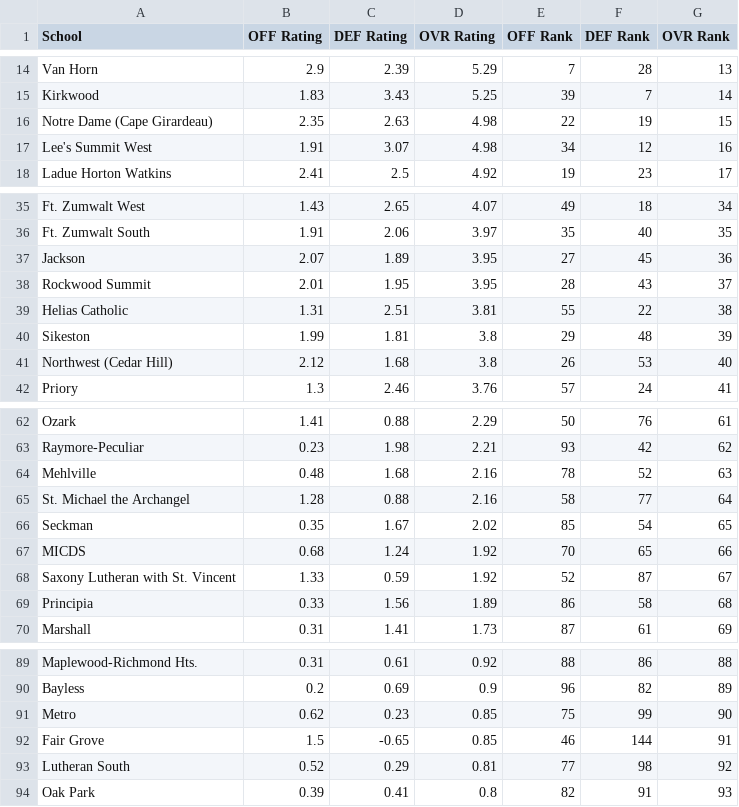
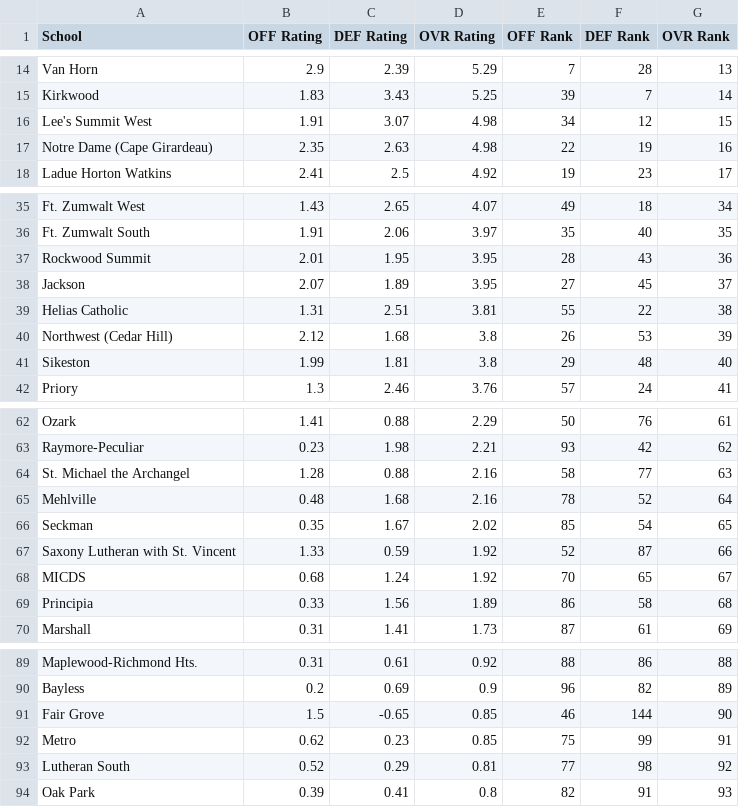
Before and after one commit to AllMOSports/Boys_Soccer_Ratings_2026, a CSV file: boys_soccer_rankings_2026_all.csv, drawn as a sheet; only a part is shown, gaps mark what is left out; the diff covers the shown part only.

```diff
--- a/boys_soccer_rankings_2026_all.csv
+++ b/boys_soccer_rankings_2026_all.csv
@@ -15,4 +15,4 @@ Van Horn,2.9,2.39,5.29,7,28,13
 Kirkwood,1.83,3.43,5.25,39,7,14
-Notre Dame (Cape Girardeau),2.35,2.63,4.98,22,19,15
-Lee's Summit West,1.91,3.07,4.98,34,12,16
+Lee's Summit West,1.91,3.07,4.98,34,12,15
+Notre Dame (Cape Girardeau),2.35,2.63,4.98,22,19,16
 Ladue Horton Watkins,2.41,2.5,4.92,19,23,17
@@ -36,7 +36,7 @@ Ft. Zumwalt West,1.43,2.65,4.07,49,18,34
 Ft. Zumwalt South,1.91,2.06,3.97,35,40,35
-Jackson,2.07,1.89,3.95,27,45,36
-Rockwood Summit,2.01,1.95,3.95,28,43,37
+Rockwood Summit,2.01,1.95,3.95,28,43,36
+Jackson,2.07,1.89,3.95,27,45,37
 Helias Catholic,1.31,2.51,3.81,55,22,38
-Sikeston,1.99,1.81,3.8,29,48,39
-Northwest (Cedar Hill),2.12,1.68,3.8,26,53,40
+Northwest (Cedar Hill),2.12,1.68,3.8,26,53,39
+Sikeston,1.99,1.81,3.8,29,48,40
 Priory,1.3,2.46,3.76,57,24,41
@@ -63,7 +63,7 @@ Ozark,1.41,0.88,2.29,50,76,61
 Raymore-Peculiar,0.23,1.98,2.21,93,42,62
-Mehlville,0.48,1.68,2.16,78,52,63
-St. Michael the Archangel,1.28,0.88,2.16,58,77,64
+St. Michael the Archangel,1.28,0.88,2.16,58,77,63
+Mehlville,0.48,1.68,2.16,78,52,64
 Seckman,0.35,1.67,2.02,85,54,65
-MICDS,0.68,1.24,1.92,70,65,66
-Saxony Lutheran with St. Vincent,1.33,0.59,1.92,52,87,67
+Saxony Lutheran with St. Vincent,1.33,0.59,1.92,52,87,66
+MICDS,0.68,1.24,1.92,70,65,67
 Principia,0.33,1.56,1.89,86,58,68
@@ -90,4 +90,4 @@ Maplewood-Richmond Hts.,0.31,0.61,0.92,88,86,88
 Bayless,0.2,0.69,0.9,96,82,89
-Metro,0.62,0.23,0.85,75,99,90
-Fair Grove,1.5,-0.65,0.85,46,144,91
+Fair Grove,1.5,-0.65,0.85,46,144,90
+Metro,0.62,0.23,0.85,75,99,91
 Lutheran South,0.52,0.29,0.81,77,98,92
```
Also changed, not shown: 2 added rows, 2 removed rows and 2 edited cells elsewhere in this file, boys_soccer_rankings_2026_class1.csv, boys_soccer_rankings_2026_class2.csv, 6 other files.
